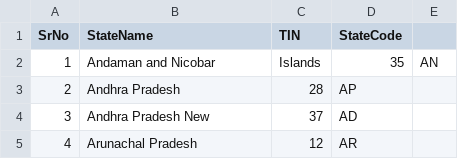
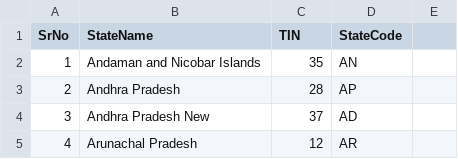
Before and after one commit to khairnarswapna/IndianStatesCensusAnalyser, a CSV file: StateCode.csv, drawn as a sheet; only a part is shown.

```diff
--- a/StateCode.csv
+++ b/StateCode.csv
@@ -1,3 +1,3 @@
 SrNo,StateName,TIN,StateCode
-1,Andaman and Nicobar ,Islands ,35,AN
+1,Andaman and Nicobar Islands,35,AN
 2,Andhra Pradesh ,28 ,AP
```
Also changed, not shown: StateCensusData.csv, 15 other files.
